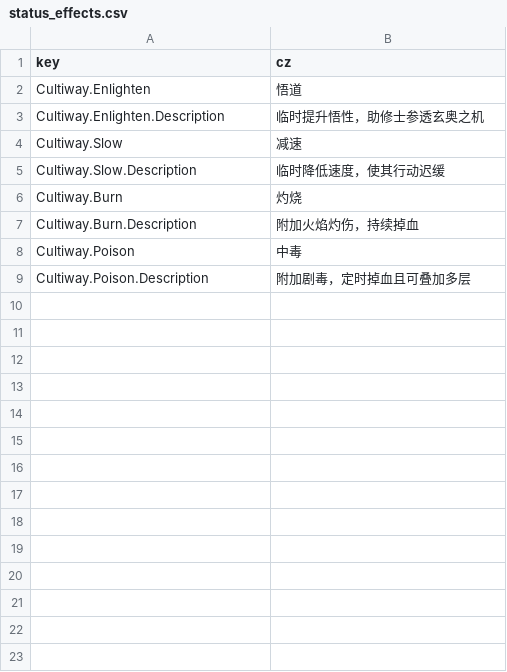
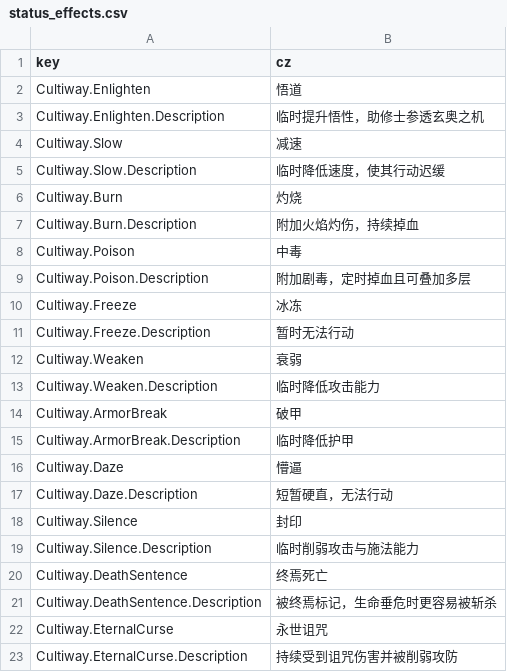
Before and after one commit to inmny/Cultiway-Reborn, a CSV file: Locales/status_effects.csv, drawn as a sheet; the diff names each change by its address in the sheet, - before the commit and + after, or states it on an @@ line.

```diff
--- a/Locales/status_effects.csv
+++ b/Locales/status_effects.csv
+row 10: Cultiway.Freeze | 冰冻
+row 11: Cultiway.Freeze.Description | 暂时无法行动
+row 12: Cultiway.Weaken | 衰弱
+row 13: Cultiway.Weaken.Description | 临时降低攻击能力
+row 14: Cultiway.ArmorBreak | 破甲
+row 15: Cultiway.ArmorBreak.Description | 临时降低护甲
+row 16: Cultiway.Daze | 懵逼
+row 17: Cultiway.Daze.Description | 短暂硬直，无法行动
+row 18: Cultiway.Silence | 封印
+row 19: Cultiway.Silence.Description | 临时削弱攻击与施法能力
+row 20: Cultiway.DeathSentence | 终焉死亡
+row 21: Cultiway.DeathSentence.Description | 被终焉标记，生命垂危时更容易被斩杀
+row 22: Cultiway.EternalCurse | 永世诅咒
+row 23: Cultiway.EternalCurse.Description | 持续受到诅咒伤害并被削弱攻防
```
Also changed, not shown: Locales/skills.csv, 17 other files.
